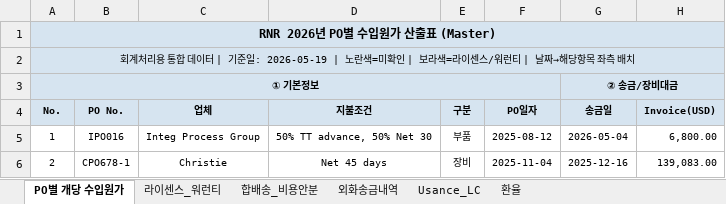
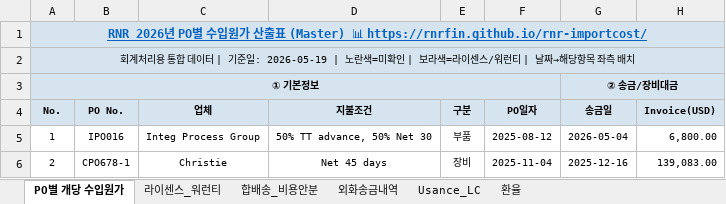
Before and after one commit to rnrfin/rnr-importcost, an Excel workbook: RNR_수입원가_2026_20260519.xlsx, sheet PO별 개당 수입원가, drawn as a sheet; only a part is shown; values as stored, in another font and other column widths than the file's, no borders; the diff names each change by its address in the sheet, - before the commit and + after, or states it on an @@ line.

Commit message:
제목에 GitHub Pages 링크 추가 2026-05-19

```diff
--- a/RNR_수입원가_2026_20260519.xlsx (sheet PO별 개당 수입원가)
+++ b/RNR_수입원가_2026_20260519.xlsx (sheet PO별 개당 수입원가)
-A1 (No.): …출표 (Master)
+A1 (No.): …출표 (Master) 📊 https://rnrfin.github.io/rnr-importcost/
@@ A1 underline: off → on, text colour: black → #0563C1 @@
```
